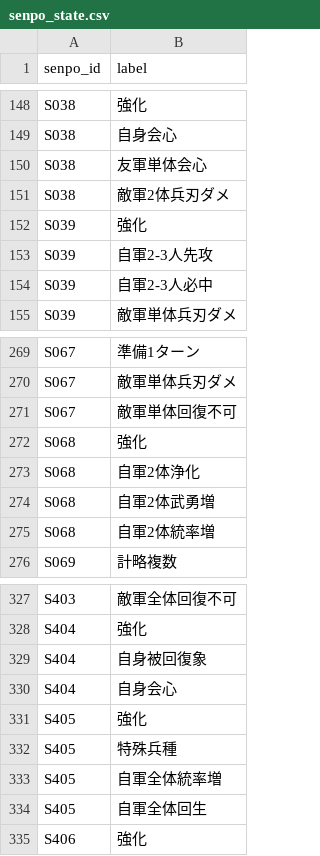
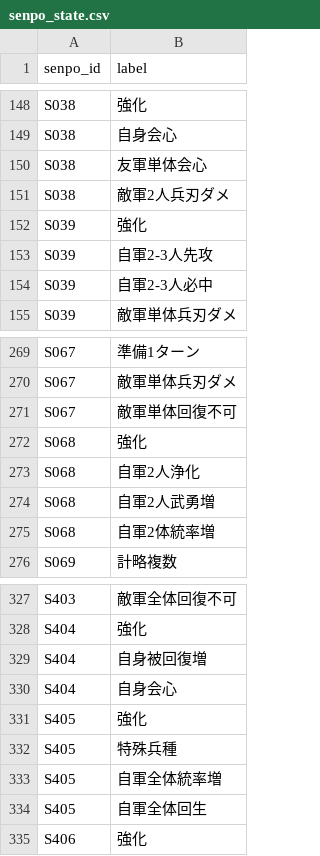
Before and after one commit to Choco-Gitbo/nobu-sinsen-DB, a CSV file: data/senpo_state.csv, drawn as a sheet; only a part is shown, gaps mark what is left out.

```diff
--- a/data/senpo_state.csv
+++ b/data/senpo_state.csv
@@ -150,3 +150,3 @@ S038,自身会心
 S038,友軍単体会心
-S038,敵軍2体兵刃ダメ
+S038,敵軍2人兵刃ダメ
 S039,強化
@@ -272,4 +272,4 @@ S067,敵軍単体回復不可
 S068,強化
-S068,自軍2体浄化
-S068,自軍2体武勇増
+S068,自軍2人浄化
+S068,自軍2人武勇増
 S068,自軍2体統率増
@@ -328,3 +328,3 @@ S403,敵軍全体回復不可
 S404,強化
-S404,自身被回復象
+S404,自身被回復増
 S404,自身会心
```
Also changed, not shown: 1 other file.
